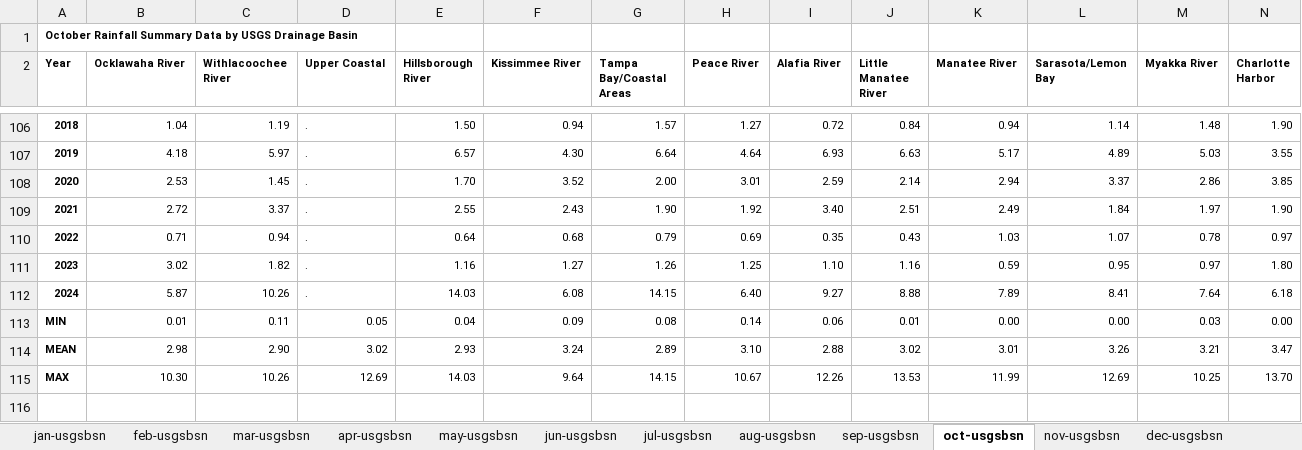
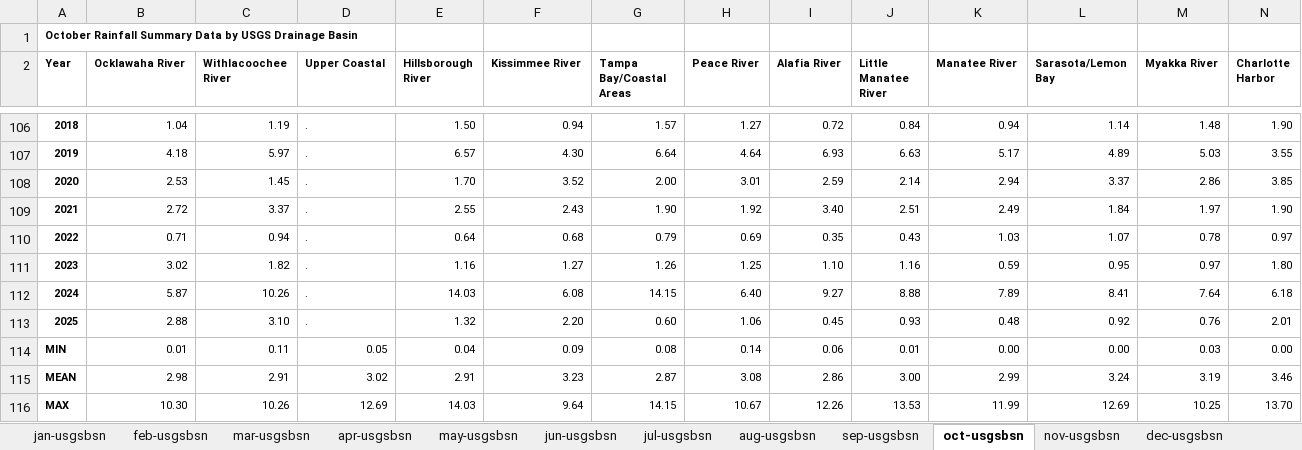
Before and after one commit to tbep-tech/State-of-the-Bay, an Excel workbook: data-raw/swfwmdrainfall.xlsx, sheet oct-usgsbsn, drawn as a sheet; only a part is shown, gaps mark what is left out; values as stored, in another font and other column widths than the file's, no borders; removed rows and columns are numbered as before the commit, all else as after; the diff names each change by its address in the sheet, - before the commit and + after, or states it on an @@ line.

```diff
--- a/data-raw/swfwmdrainfall.xlsx (sheet oct-usgsbsn)
+++ b/data-raw/swfwmdrainfall.xlsx (sheet oct-usgsbsn)
+row 113: 2025 | 2.88 | 3.10 | . | 1.32 | 2.20 | 0.60 | 1.06 | 0.45 | 0.93 | 0.48 | 0.92 | 0.76 | 2.01
-row 114: MEAN | 2.98 | 2.90 | 3.02 | 2.93 | 3.24 | 2.89 | 3.10 | 2.88 | 3.02 | 3.01 | 3.26 | 3.21 | 3.47
+row 115: MEAN | 2.98 | 2.91 | 3.02 | 2.91 | 3.23 | 2.87 | 3.08 | 2.86 | 3.00 | 2.99 | 3.24 | 3.19 | 3.46
```
Also changed, not shown: sheet dry-usgsbsn, sheet wateryear-usgsbsn, sheet jul-usgsbsn, sheet wet-usgsbsn, sheet nov-usgsbsn, sheet sep-usgsbsn, 3 more sheets, 8 other files.
